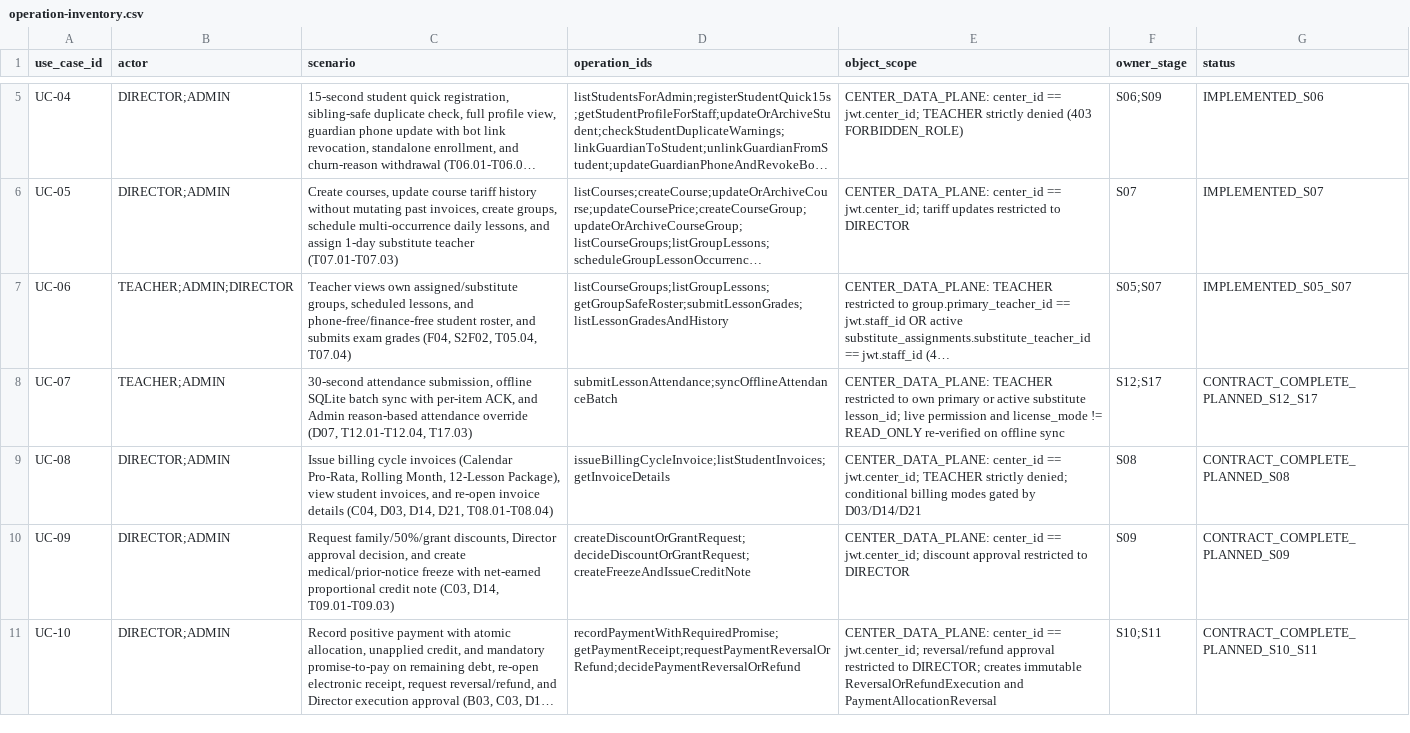
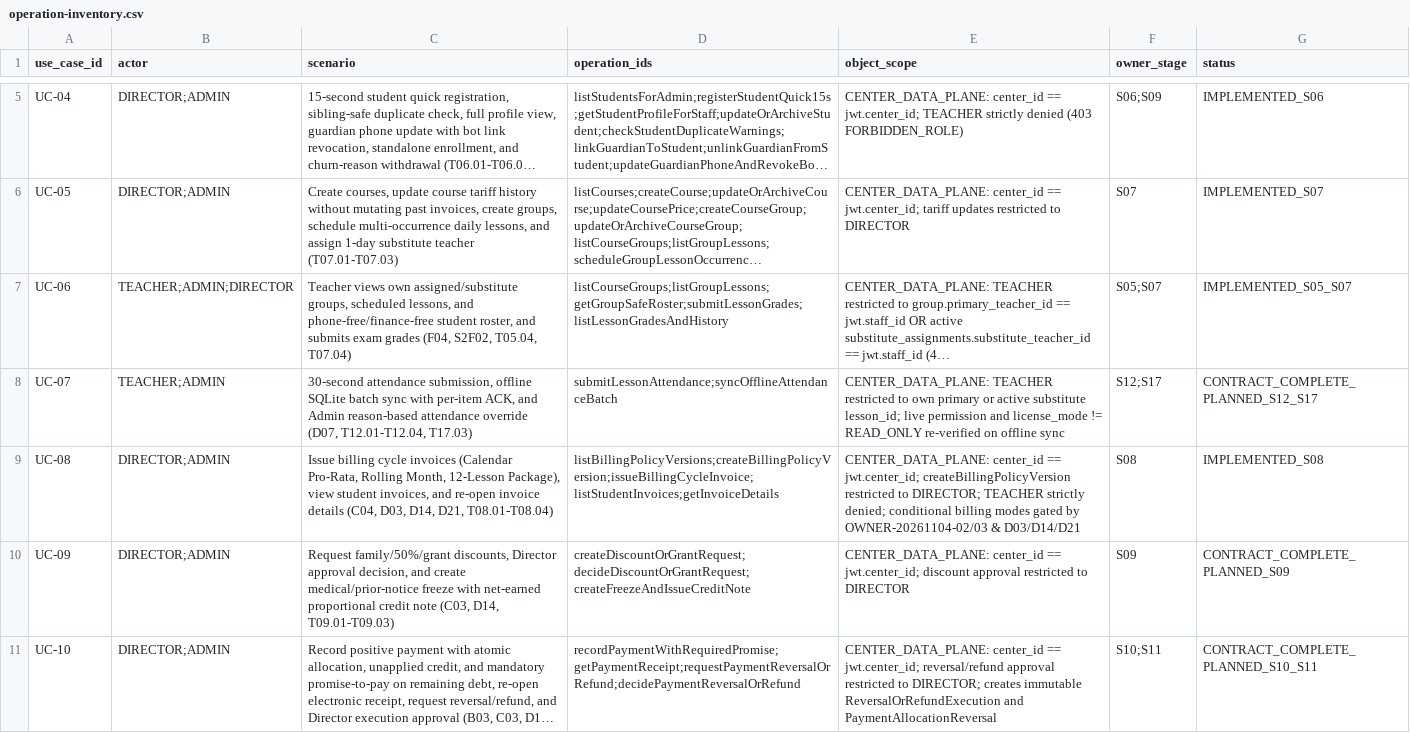
Before and after one commit to tangriyevafotima0-crypto/Codex-Projects, a CSV file: eduerp-v2/docs/architecture/operation-inventory.csv, drawn as a sheet; only a part is shown, gaps mark what is left out; long unchanged cells end in …; the diff names each change by its address in the sheet, - before the commit and + after, or states it on an @@ line.

```diff
--- a/eduerp-v2/docs/architecture/operation-inventory.csv
+++ b/eduerp-v2/docs/architecture/operation-inventory.csv
-D9 (operation_ids): issueBillingCycleInvoice;listStudentInvoices;getInvoiceDetails
+D9 (operation_ids): listBillingPolicyVersions;createBillingPolicyVersion;issueBillingCycleInvoice;listStudentInvoices;getInvoiceDetails
-E9 (object_scope): …== jwt.center_id; TEACHER strictly denied; conditional billing modes gated by D03/D14/D21
+E9 (object_scope): …== jwt.center_id; createBillingPolicyVersion restricted to DIRECTOR; TEACHER strictly denied; conditional billing modes gated by OWNER-20261104-02/03 & D03/D14/D21
-G9 (status): CONTRACT_COMPLETE_PLANNED_S08
+G9 (status): IMPLEMENTED_S08
```
Also changed, not shown: eduerp-v2/docs/security/rbac-matrix.csv, 34 other files.
